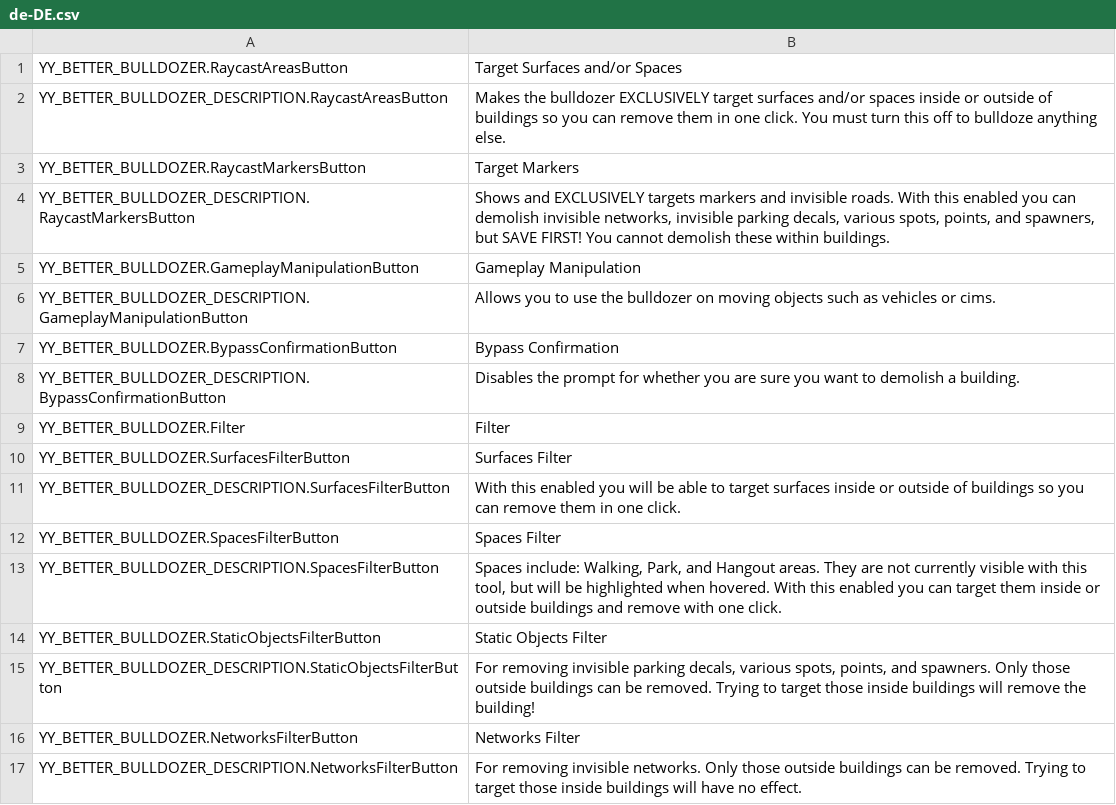
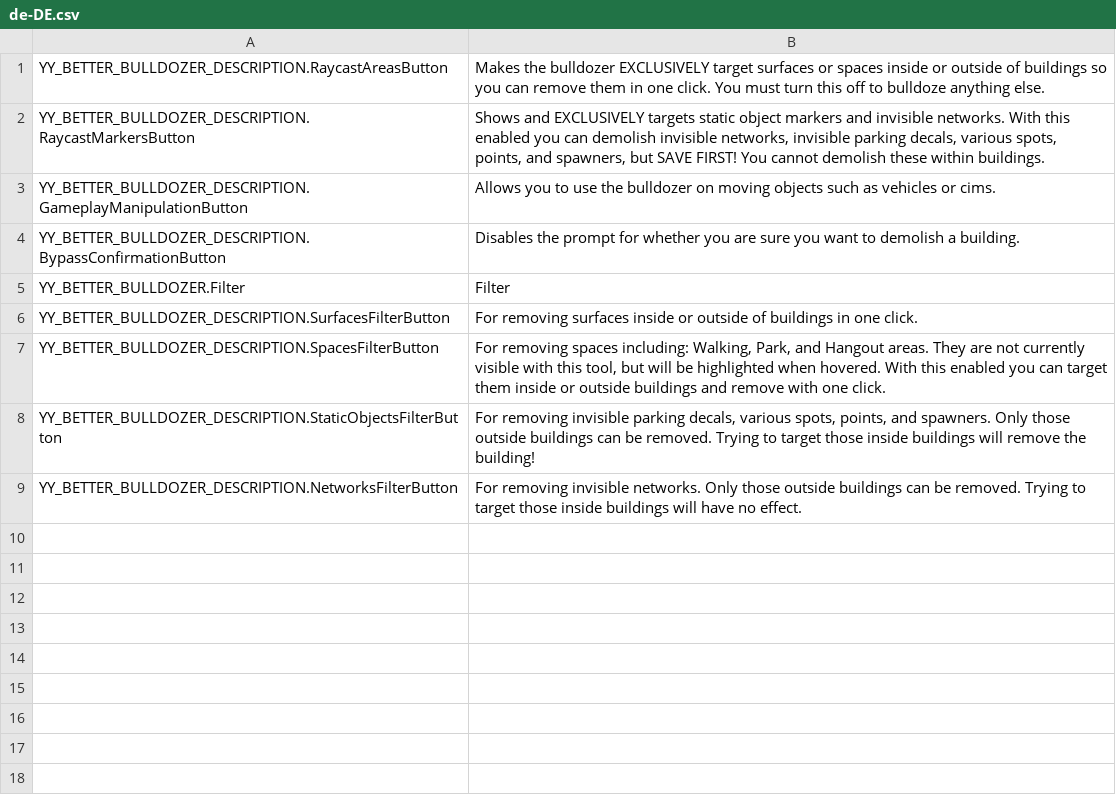
Before and after one commit to yenyang/BetterBulldozer, a CSV file: BetterBulldozer/l10n/de-DE.csv, drawn as a sheet.

```diff
--- a/BetterBulldozer/l10n/de-DE.csv
+++ b/BetterBulldozer/l10n/de-DE.csv
@@ -1,17 +1,9 @@
-"YY_BETTER_BULLDOZER.RaycastAreasButton","Target Surfaces and/or Spaces"
-"YY_BETTER_BULLDOZER_DESCRIPTION.RaycastAreasButton","Makes the bulldozer EXCLUSIVELY target surfaces and/or spaces inside or outside of buildings so you can remove them in one click. You must turn this off to bulldoze anything else."
-"YY_BETTER_BULLDOZER.RaycastMarkersButton","Target Markers"
-"YY_BETTER_BULLDOZER_DESCRIPTION.RaycastMarkersButton","Shows and EXCLUSIVELY targets markers and invisible roads. With this enabled you can demolish invisible networks, invisible parking decals, various spots, points, and spawners, but SAVE FIRST! You cannot demolish these within buildings."
-"YY_BETTER_BULLDOZER.GameplayManipulationButton","Gameplay Manipulation"
+"YY_BETTER_BULLDOZER_DESCRIPTION.RaycastAreasButton","Makes the bulldozer EXCLUSIVELY target surfaces or spaces inside or outside of buildings so you can remove them in one click. You must turn this off to bulldoze anything else."
+"YY_BETTER_BULLDOZER_DESCRIPTION.RaycastMarkersButton","Shows and EXCLUSIVELY targets static object markers and invisible networks. With this enabled you can demolish invisible networks, invisible parking decals, various spots, points, and spawners, but SAVE FIRST! You cannot demolish these within buildings."
 "YY_BETTER_BULLDOZER_DESCRIPTION.GameplayManipulationButton","Allows you to use the bulldozer on moving objects such as vehicles or cims."
-"YY_BETTER_BULLDOZER.BypassConfirmationButton","Bypass Confirmation"
 "YY_BETTER_BULLDOZER_DESCRIPTION.BypassConfirmationButton","Disables the prompt for whether you are sure you want to demolish a building."
 "YY_BETTER_BULLDOZER.Filter","Filter"
-"YY_BETTER_BULLDOZER.SurfacesFilterButton","Surfaces Filter"
-"YY_BETTER_BULLDOZER_DESCRIPTION.SurfacesFilterButton","With this enabled you will be able to target surfaces inside or outside of buildings so you can remove them in one click."
-"YY_BETTER_BULLDOZER.SpacesFilterButton","Spaces Filter"
-"YY_BETTER_BULLDOZER_DESCRIPTION.SpacesFilterButton","Spaces include: Walking, Park, and Hangout areas. They are not currently visible with this tool, but will be highlighted when hovered. With this enabled you can target them inside or outside buildings and remove with one click."
-"YY_BETTER_BULLDOZER.StaticObjectsFilterButton","Static Objects Filter"
+"YY_BETTER_BULLDOZER_DESCRIPTION.SurfacesFilterButton","For removing surfaces inside or outside of buildings in one click."
+"YY_BETTER_BULLDOZER_DESCRIPTION.SpacesFilterButton","For removing spaces including: Walking, Park, and Hangout areas. They are not currently visible with this tool, but will be highlighted when hovered. With this enabled you can target them inside or outside buildings and remove with one click."
 "YY_BETTER_BULLDOZER_DESCRIPTION.StaticObjectsFilterButton","For removing invisible parking decals, various spots, points, and spawners. Only those outside buildings can be removed. Trying to target those inside buildings will remove the building!"
-"YY_BETTER_BULLDOZER.NetworksFilterButton","Networks Filter"
 "YY_BETTER_BULLDOZER_DESCRIPTION.NetworksFilterButton","For removing invisible networks. Only those outside buildings can be removed. Trying to target those inside buildings will have no effect."
```
Also changed, not shown: BetterBulldozer/l10n/en-US.csv, BetterBulldozer/l10n/es-ES.csv, 11 other files.
